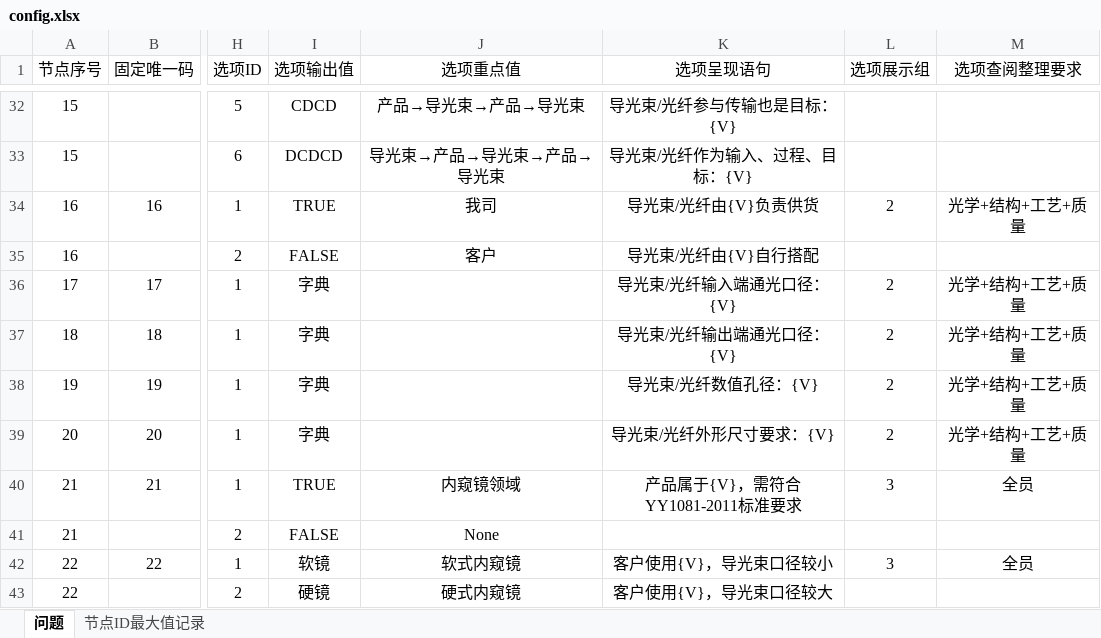
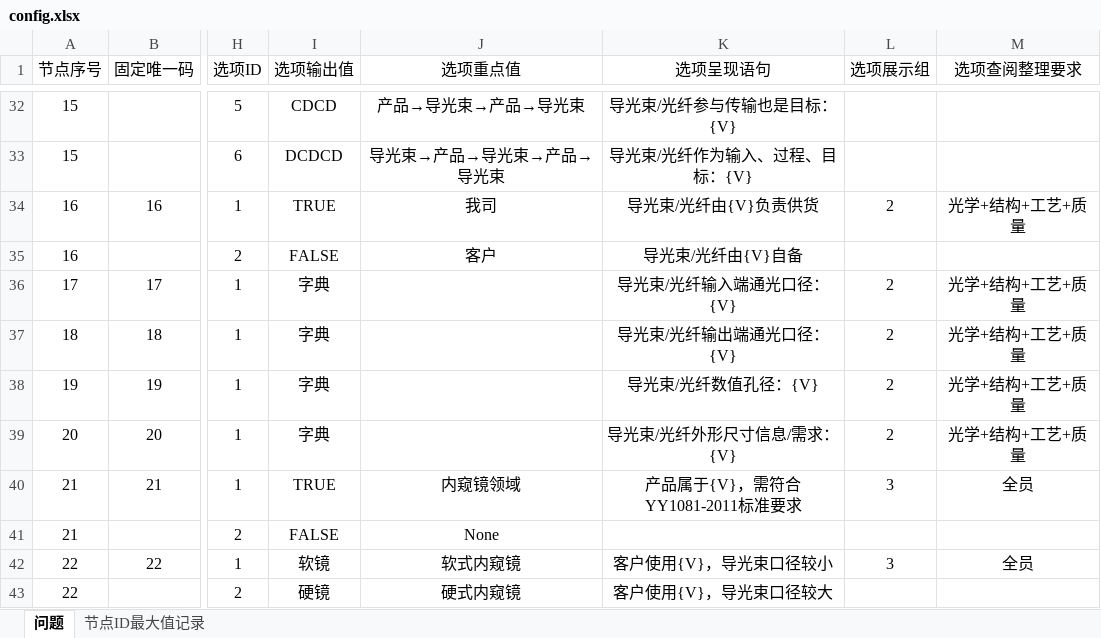
Before and after one commit to Op135/project_file_system, an Excel workbook: config.xlsx, sheet 问题, drawn as a sheet; only a part is shown, gaps mark what is left out; values as stored, in another font and other column widths than the file's, no borders; conditional formats not drawn; the diff names each change by its address in the sheet, - before the commit and + after, or states it on an @@ line.

```diff
--- a/config.xlsx (sheet 问题)
+++ b/config.xlsx (sheet 问题)
-K35 (选项呈现语句): 导光束/光纤由{V}自行搭配
+K35 (选项呈现语句): 导光束/光纤由{V}自备
-K39 (选项呈现语句): 导光束/光纤外形尺寸要求：{V}
+K39 (选项呈现语句): 导光束/光纤外形尺寸信息/需求：{V}
```
Also changed, not shown: 5 other files.
